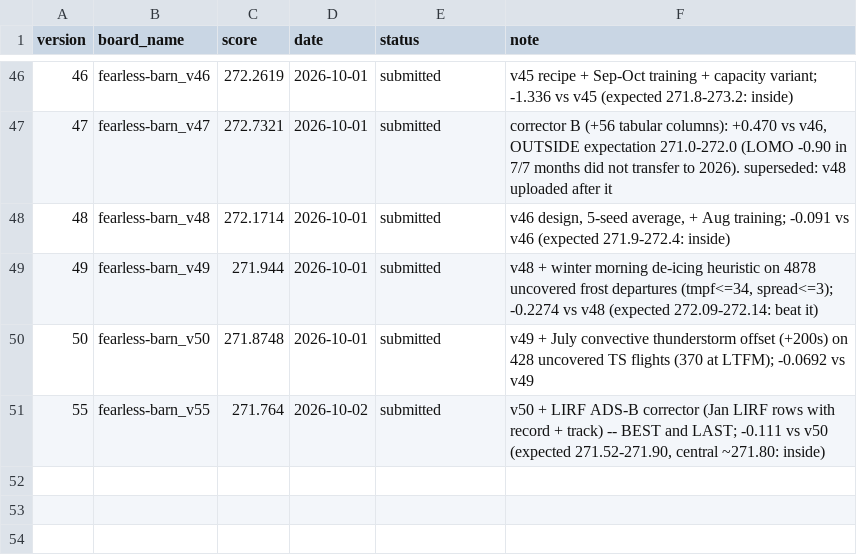
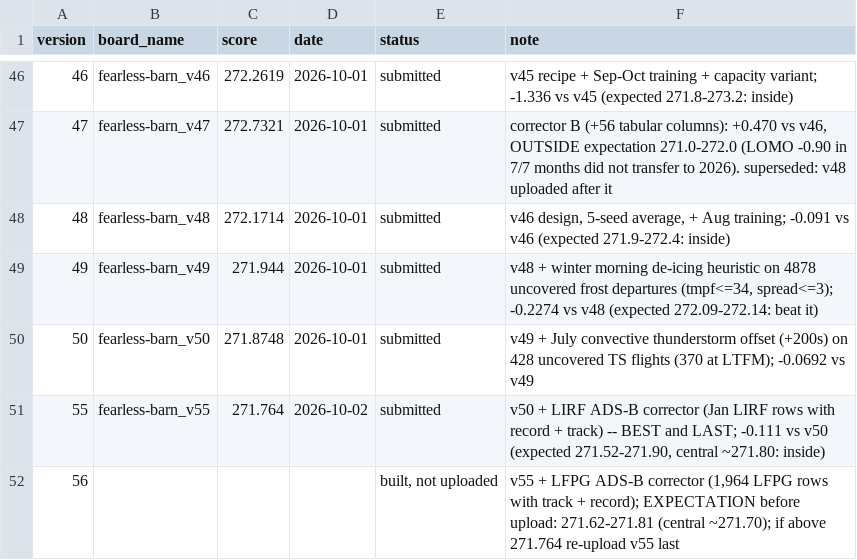
Before and after one commit to e-seet/fearless-barn, a CSV file: exploration/submissions/board_scores.csv, drawn as a sheet; only a part is shown, gaps mark what is left out.

```diff
--- a/exploration/submissions/board_scores.csv
+++ b/exploration/submissions/board_scores.csv
@@ -51 +51,2 @@ version,board_name,score,date,status,note
 55,fearless-barn_v55,271.764,2026-10-02,submitted,"v50 + LIRF ADS-B corrector (Jan LIRF rows with record + track) -- BEST and LAST; -0.111 vs v50 (expected 271.52-271.90, central ~271.80: inside)"
+56,,,,"built, not uploaded","v55 + LFPG ADS-B corrector (1,964 LFPG rows with track + record); EXPECTATION before upload: 271.62-271.81 (central ~271.70); if above 271.764 re-upload v55 last"
```
Also changed, not shown: 11 other files.
